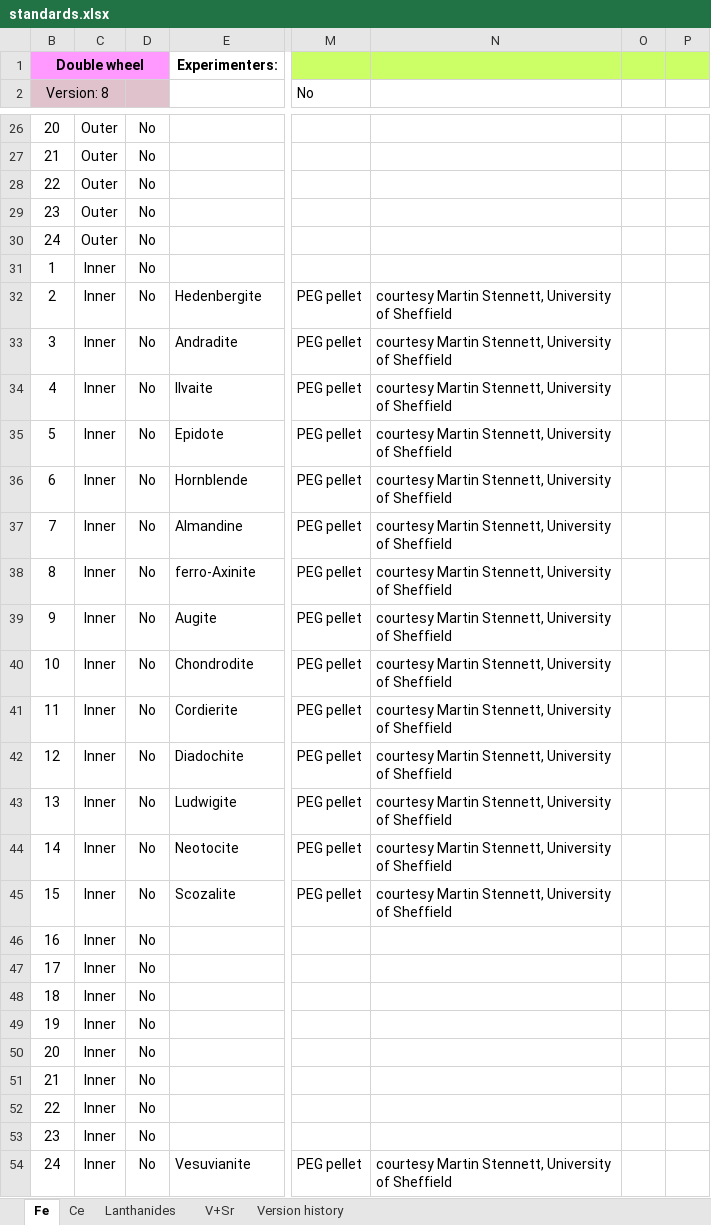
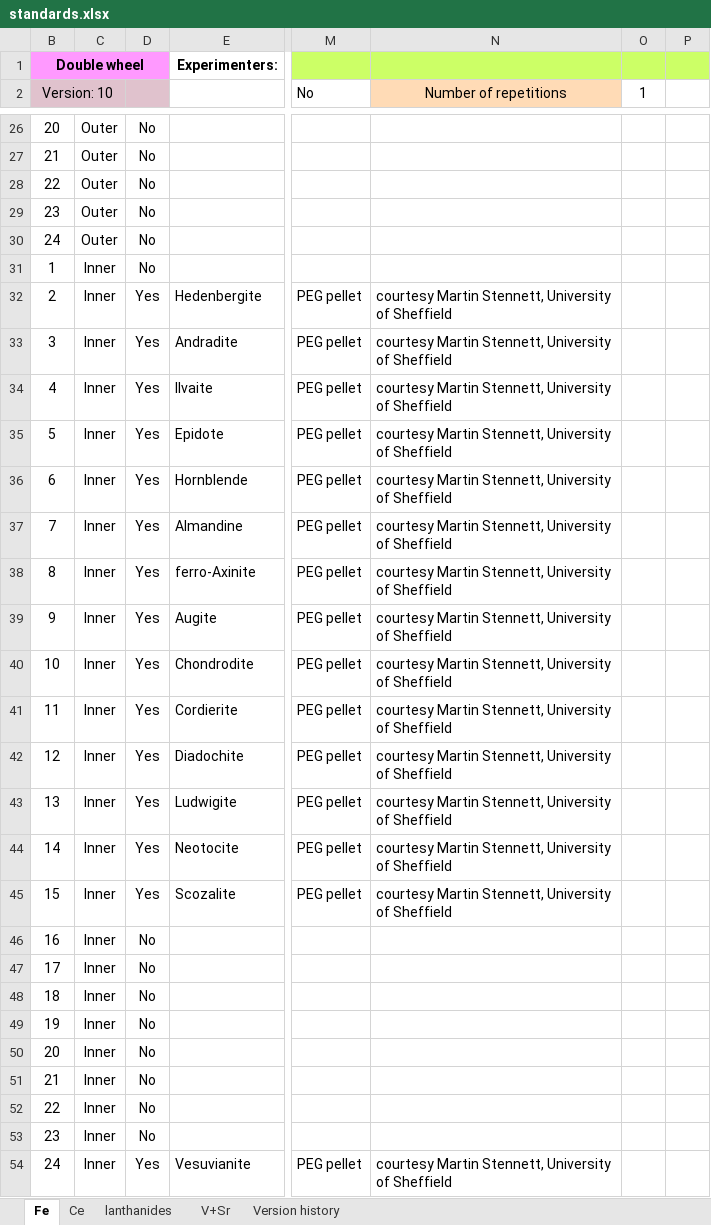
Before and after one commit to NSLS-II-BMM/profile_collection, an Excel workbook: startup/standards/standards.xlsx, sheet Fe, drawn as a sheet; only a part is shown, gaps mark what is left out; values as stored, in another font and other column widths than the file's, no borders; charts and pictures not drawn; 1 other sheet too large or unreadable and not compared; the diff names each change by its address in the sheet, - before the commit and + after, or states it on an @@ line.

```diff
--- a/startup/standards/standards.xlsx (sheet Fe)
+++ b/startup/standards/standards.xlsx (sheet Fe)
-sheet tab: Lanthanides
+sheet tab: lanthanides
-B2: Version: 8
+B2: Version: 10
-N2: (empty)
+N2: Number of repetitions
-N2 fill: none
+N2 fill: #FFDBB6
-O2: (empty)
+O2: 1
-D32:D45: No
+D32:D45: Yes
-D54: No
+D54: Yes
```
Also changed, not shown: sheet V+Sr, sheet Version history, sheet lanthanides, charts or pictures.
